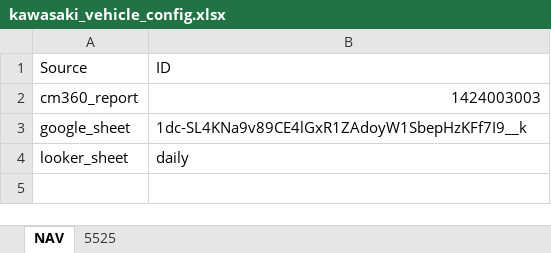
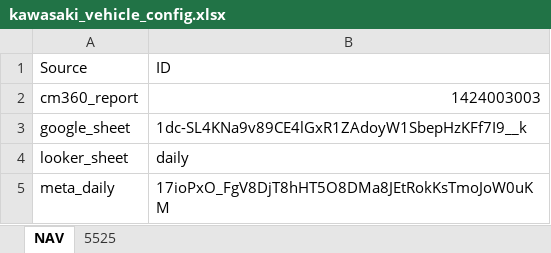
Before and after one commit to taylorgrant/kawasaki_cm360, an Excel workbook: data/kawasaki_vehicle_config.xlsx, sheet NAV, drawn as a sheet; values as stored, in another font and other column widths than the file's, no borders; the diff names each change by its address in the sheet, - before the commit and + after, or states it on an @@ line.

Commit message:
adding meta_daily ids

```diff
--- a/data/kawasaki_vehicle_config.xlsx (sheet NAV)
+++ b/data/kawasaki_vehicle_config.xlsx (sheet NAV)
+row 5: meta_daily | 17ioPxO_FgV8DjT8hHT5O8DMa8JEtRokKsTmoJoW0uKM
```
Also changed, not shown: sheet 5525.
